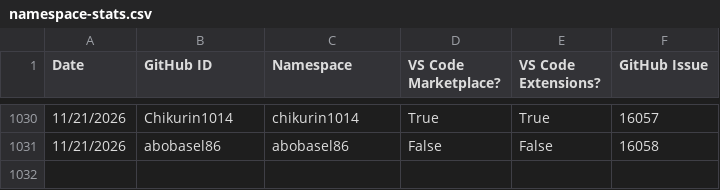
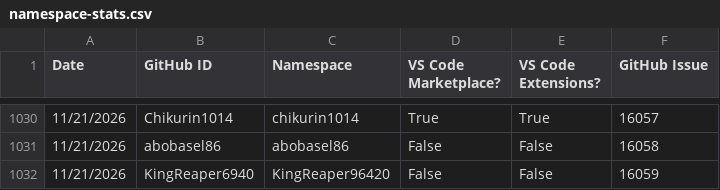
Before and after one commit to EclipseFdn/open-vsx.org, a CSV file: namespace-stats/namespace-stats.csv, drawn as a sheet; only a part is shown, gaps mark what is left out.

```diff
--- a/namespace-stats/namespace-stats.csv
+++ b/namespace-stats/namespace-stats.csv
@@ -1031 +1031,2 @@ Date, GitHub ID, Namespace, VS Code Marketplace?, VS Code Extensions?, GitHub Is
 11/21/2026,abobasel86,abobasel86,False,False,16058
+11/21/2026,KingReaper6940,KingReaper96420,False,False,16059
```
